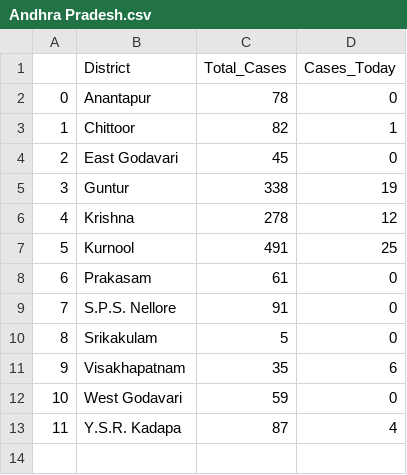
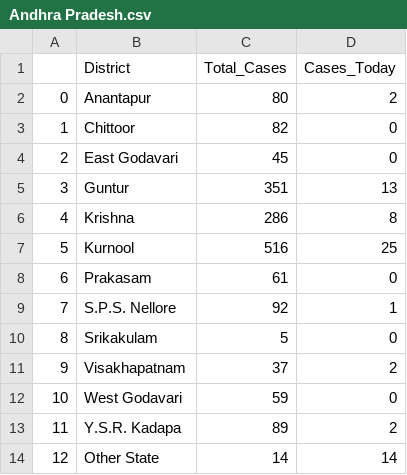
Before and after one commit to sid-1698/covid-india-dashboard, a CSV file: Data/States_Data/Andhra Pradesh.csv, drawn as a sheet.

```diff
--- a/Data/States_Data/Andhra Pradesh.csv
+++ b/Data/States_Data/Andhra Pradesh.csv
@@ -1,13 +1,14 @@
 ,District,Total_Cases,Cases_Today
-0,Anantapur,78,0
-1,Chittoor,82,1
+0,Anantapur,80,2
+1,Chittoor,82,0
 2,East Godavari,45,0
-3,Guntur,338,19
-4,Krishna,278,12
-5,Kurnool,491,25
+3,Guntur,351,13
+4,Krishna,286,8
+5,Kurnool,516,25
 6,Prakasam,61,0
-7,S.P.S. Nellore,91,0
+7,S.P.S. Nellore,92,1
 8,Srikakulam,5,0
-9,Visakhapatnam,35,6
+9,Visakhapatnam,37,2
 10,West Godavari,59,0
-11,Y.S.R. Kadapa,87,4
+11,Y.S.R. Kadapa,89,2
+12,Other State,14,14
```
Also changed, not shown: Data/States_Data/Madhya Pradesh.csv, Data/States_Data/Maharashtra.csv, 19 other files.
